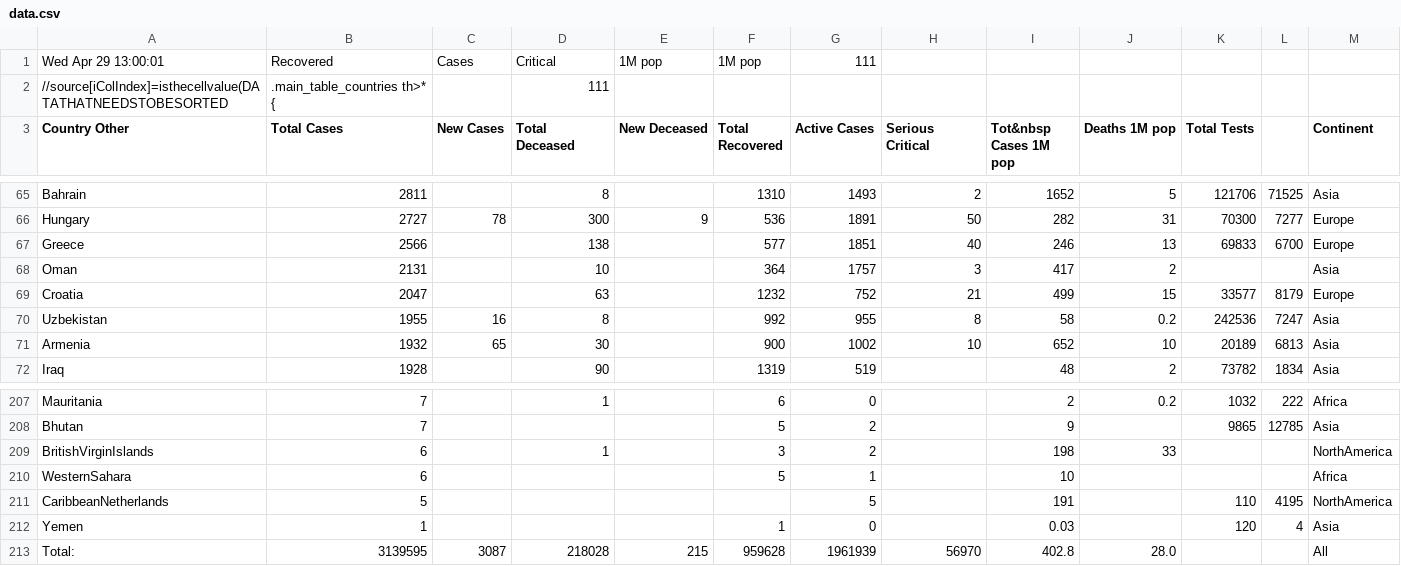
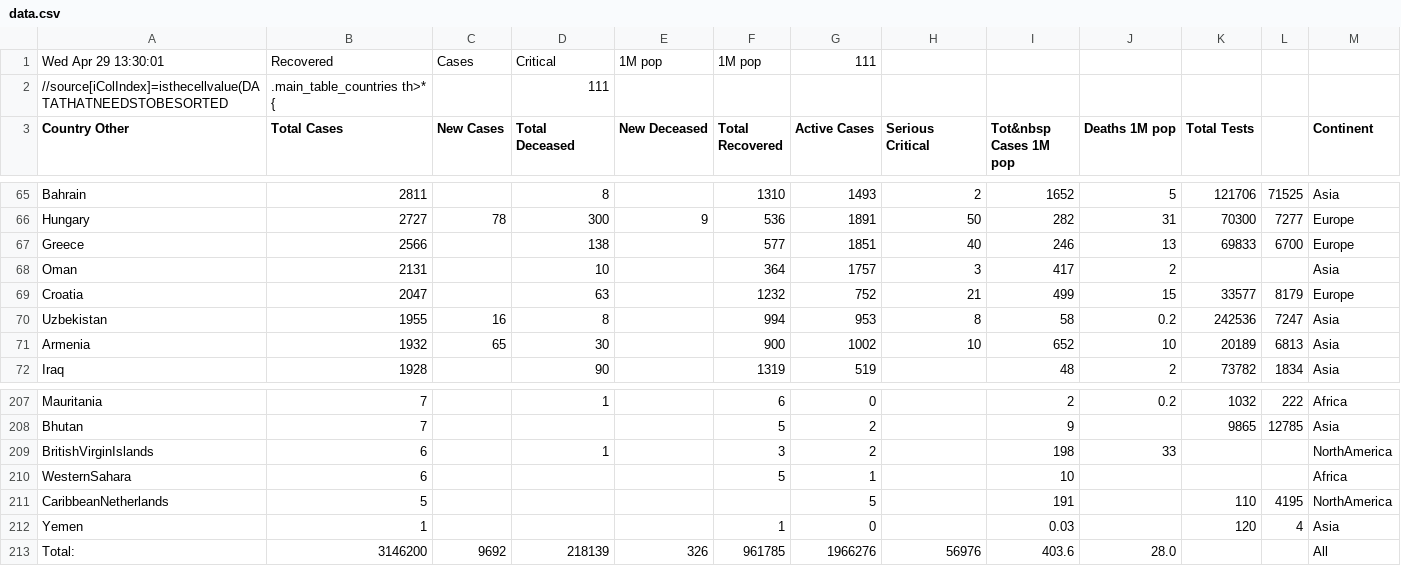
Before and after one commit to hemantaduwarah1/data, a CSV file: data.csv, drawn as a sheet; only a part is shown, gaps mark what is left out; the diff covers the shown part only; the diff names each change by its address in the sheet, - before the commit and + after, or states it on an @@ line.

```diff
--- a/data.csv
+++ b/data.csv
-A1 (Country Other): Wed Apr 29 13:00:01
+A1 (Country Other): Wed Apr 29 13:30:01
-F70 (Total Recovered): 992
+F70 (Total Recovered): 994
-G70 (Active Cases): 955
+G70 (Active Cases): 953
-B213 (Total Cases): 3139595
+B213 (Total Cases): 3146200
-C213 (New Cases): 3087
+C213 (New Cases): 9692
-D213 (Total Deceased): 218028
+D213 (Total Deceased): 218139
-E213 (New Deceased): 215
+E213 (New Deceased): 326
-F213 (Total Recovered): 959628
+F213 (Total Recovered): 961785
-G213 (Active Cases): 1961939
+G213 (Active Cases): 1966276
-H213 (Serious Critical): 56970
+H213 (Serious Critical): 56976
-I213 (Tot&nbsp Cases 1M pop): 402.8
+I213 (Tot&nbsp Cases 1M pop): 403.6
```
Also changed, not shown: 2 added rows, 2 removed rows and 28 edited cells elsewhere in this file.
